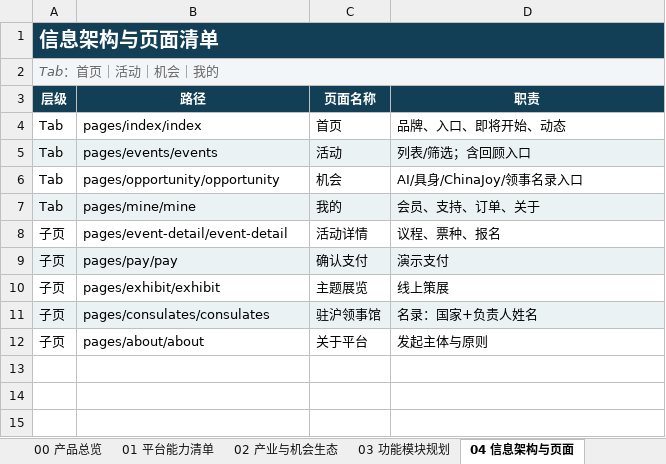
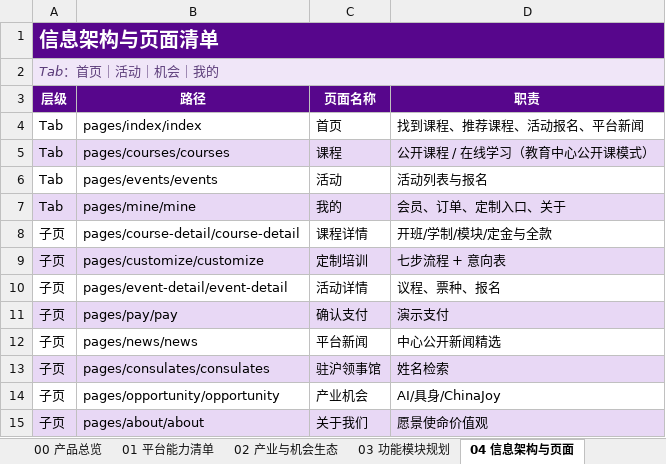
Before and after one commit to hujigang2010-maker/AIDEN, an Excel workbook: output/复旦链接开放协作平台-小程序功能蓝图.xlsx, sheet 04 信息架构与页面, drawn as a sheet; values as stored, in another font and other column widths than the file's, no borders; removed rows and columns are numbered as before the commit, all else as after; the diff names each change by its address in the sheet, - before the commit and + after, or states it on an @@ line.

```diff
--- a/output/复旦链接开放协作平台-小程序功能蓝图.xlsx (sheet 04 信息架构与页面)
+++ b/output/复旦链接开放协作平台-小程序功能蓝图.xlsx (sheet 04 信息架构与页面)
-A1 fill: #123F55
+A1 fill: #57068C
-A2 text colour: #666666
+A2 text colour: #5C3D7A
-A3:D3 fill: #123F55
+A3:D3 fill: #57068C
-D4 (职责): 品牌、入口、即将开始、动态
+D4 (职责): 找到课程、推荐课程、活动报名、平台新闻
+row 5: Tab | pages/courses/courses | 课程 | 公开课程 / 在线学习（教育中心公开课模式）
-A6:D6 fill: #EAF2F4
+A6:D6 fill: none
-D6 (职责): 列表/筛选；含回顾入口
+D6 (职责): 活动列表与报名
-row 6: Tab | pages/opportunity/opportunity | 机会 | AI/具身/ChinaJoy/领事名录入口
-A7:D7 fill: #EAF2F4
+A7:D7 fill: #E8D8F5
-D7 (职责): 会员、支持、订单、关于
+D7 (职责): 会员、订单、定制入口、关于
+row 8: 子页 | pages/course-detail/course-detail | 课程详情 | 开班/学制/模块/定金与全款
+row 9: 子页 | pages/customize/customize | 定制培训 | 七步流程 + 意向表
-A11:D11 fill: #EAF2F4
+A11:D11 fill: #E8D8F5
-row 10: 子页 | pages/exhibit/exhibit | 主题展览 | 线上策展
+row 12: 子页 | pages/news/news | 平台新闻 | 中心公开新闻精选
-A13:D13 fill: #EAF2F4
+A13:D13 fill: #E8D8F5
-D13 (职责): 名录：国家+负责人姓名
+D13 (职责): 姓名检索
+row 14: 子页 | pages/opportunity/opportunity | 产业机会 | AI/具身/ChinaJoy
-A15:D15 fill: none
+A15:D15 fill: #E8D8F5
-C15 (页面名称): 关于平台
+C15 (页面名称): 关于我们
-D15 (职责): 发起主体与原则
+D15 (职责): 愿景使命价值观
```
Also changed, not shown: sheet 09 驻沪领事馆名录, sheet 03 功能模块规划, sheet 01 平台能力清单, sheet 02 产业与机会生态, sheet 05 收费入口设计, sheet 00 产品总览, 4 more sheets, other sheet tabs, 37 other files.
